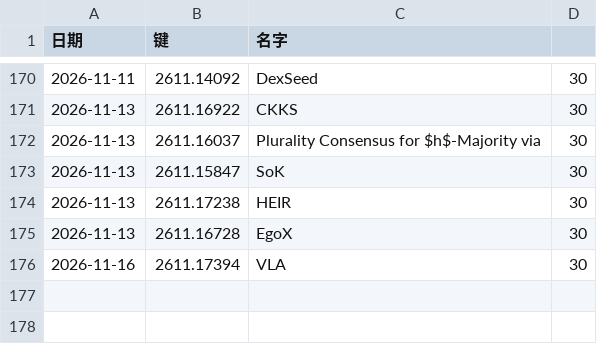
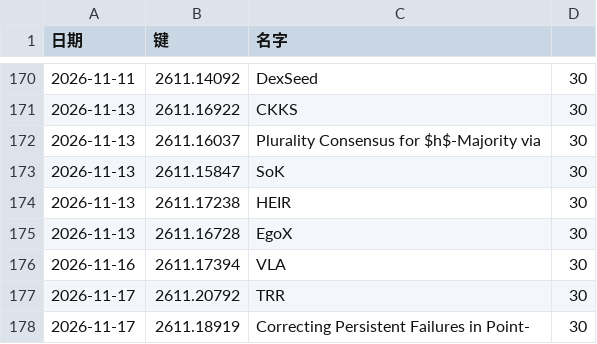
Before and after one commit to icepy/aeon-token, a TSV file: memory/arxiv-hits.tsv, drawn as a sheet; only a part is shown, gaps mark what is left out; the diff names each change by its address in the sheet, - before the commit and + after, or states it on an @@ line.

```diff
--- a/memory/arxiv-hits.tsv
+++ b/memory/arxiv-hits.tsv
+row 177: 2026-11-17 | 2611.20792 | TRR | 30
+row 178: 2026-11-17 | 2611.18919 | Correcting Persistent Failures in Point- | 30
```
Also changed, not shown: memory/arxiv-labels.tsv, memory/token-usage.csv, 9 other files.
